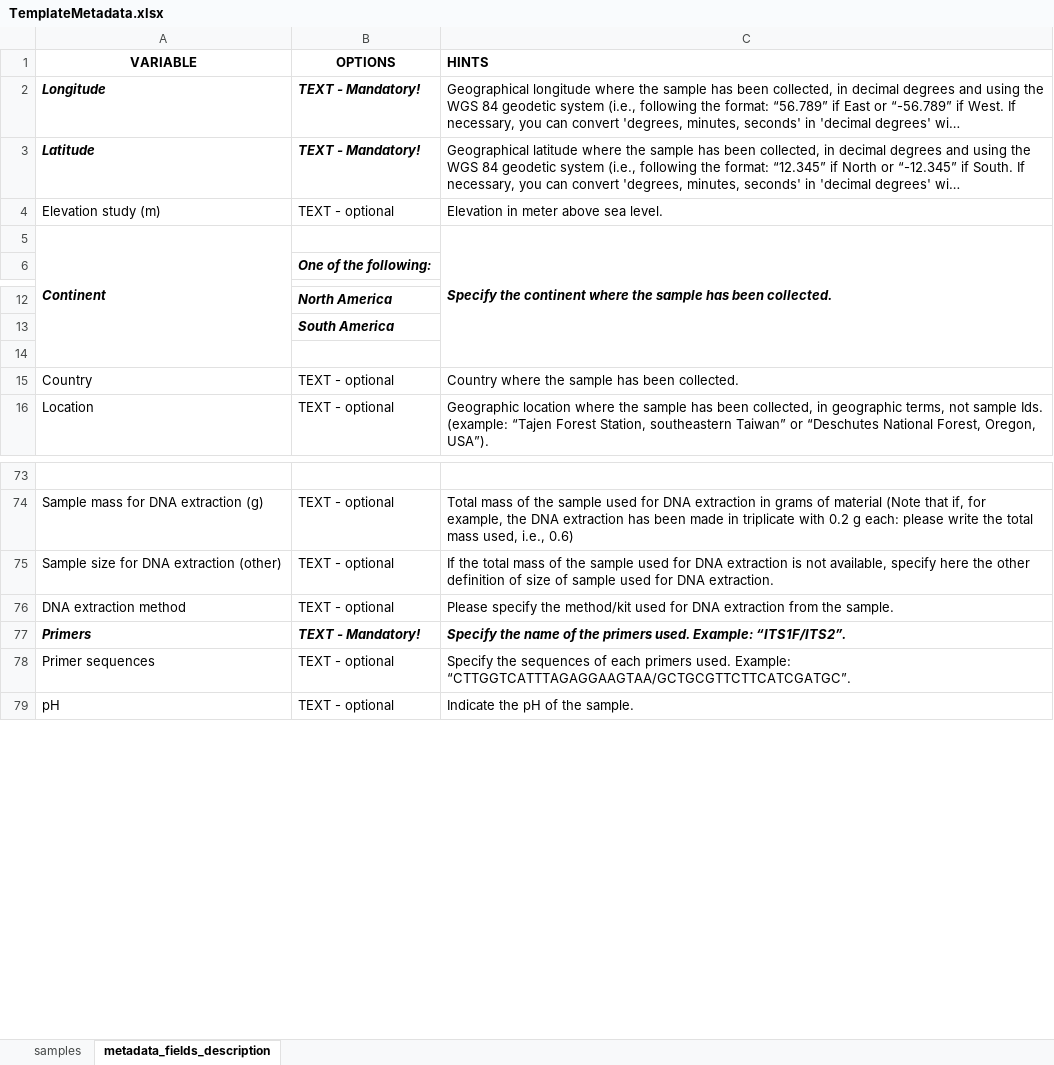
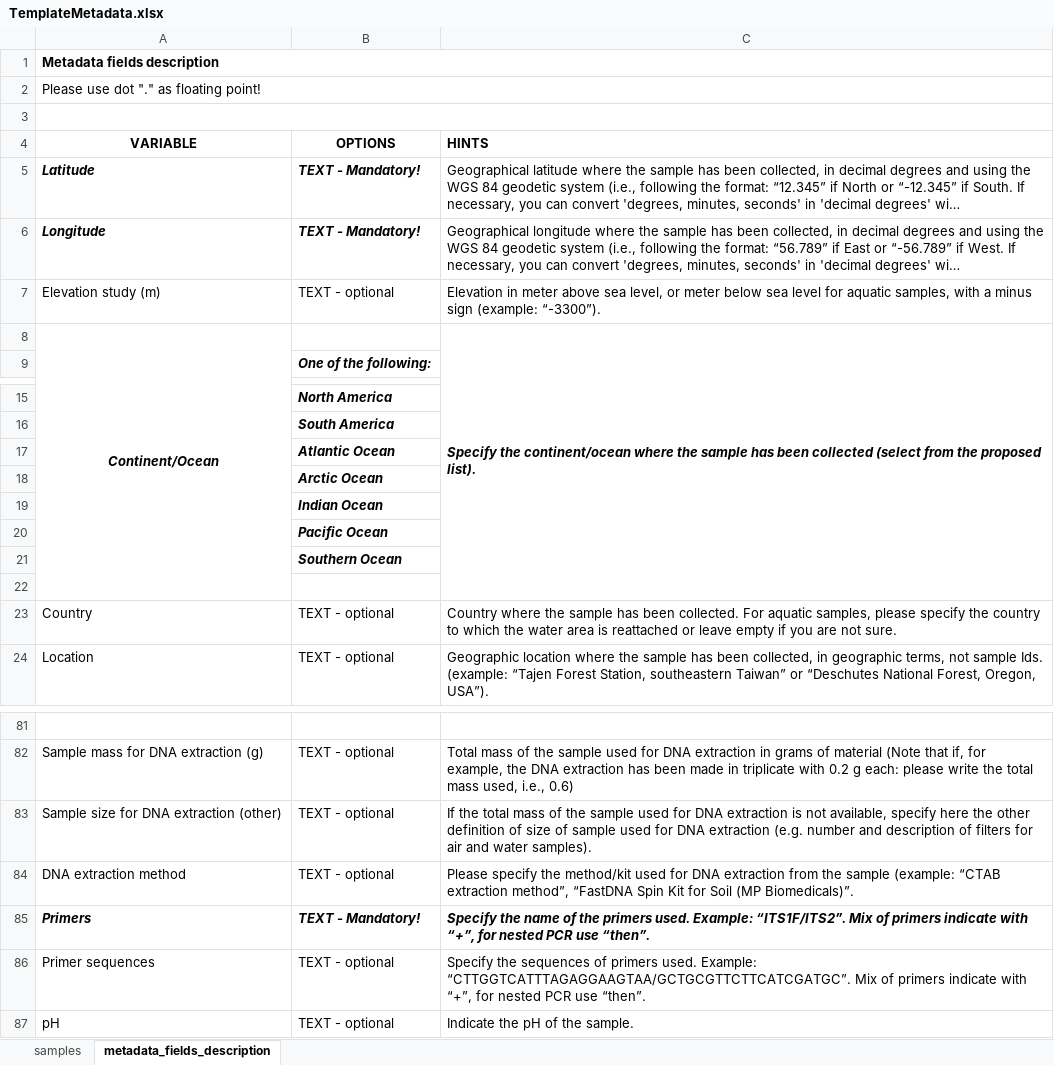
Before and after one commit to VetrovskyTomas/GlobalFungi_Shiny_src, an Excel workbook: TemplateMetadata.xlsx, sheet metadata_fields_description, drawn as a sheet; only a part is shown, gaps mark what is left out; long unchanged cells end in …; values as stored, in another font and other column widths than the file's, no borders; charts and pictures not drawn; removed rows and columns are numbered as before the commit, all else as after; the diff covers the shown part only; the diff names each change by its address in the sheet, - before the commit and + after, or states it on an @@ line.

```diff
--- a/TemplateMetadata.xlsx (sheet metadata_fields_description)
+++ b/TemplateMetadata.xlsx (sheet metadata_fields_description)
+row 1: Metadata fields description
+row 2: Please use dot "." as floating point!
+row 3: (empty)
@@ row 3 moved to row 5: Latitude @@
-C7 (HINTS): …above sea level.
+C7 (HINTS): …above sea level, or meter below sea level for aquatic samples, with a minus sign (example: “-3300”).
-row 5: Continent |  | Specify the continent where the sample has been collected.
+row 8: Continent/Ocean |  | Specify the continent/ocean where the sample has been collected (select from the proposed list).
+row 17:  | Atlantic Ocean
+row 18:  | Arctic Ocean
+row 19:  | Indian Ocean
+row 20:  | Pacific Ocean
+row 21:  | Southern Ocean
-C23 (HINTS): …been collected.
+C23 (HINTS): …been collected. For aquatic samples, please specify the country to which the water area is reattached or leave empty if you are not sure.
-C83 (HINTS): …for DNA extraction.
+C83 (HINTS): …for DNA extraction (e.g. number and description of filters for air and water samples).
-C84 (HINTS): …from the sample.
+C84 (HINTS): …from the sample (example: “CTAB extraction method”, “FastDNA Spin Kit for Soil (MP Biomedicals)”.
-C85 (HINTS): …Example: “ITS1F/ITS2”.
+C85 (HINTS): …Example: “ITS1F/ITS2”. Mix of primers indicate with “+”, for nested PCR use “then”.
-C86 (HINTS): …sequences of each primers used. Example: “CTTGGTCATTTAGAGGAAGTAA/GCTGCGTTCTTCATCGATGC”.
+C86 (HINTS): …sequences of primers used. Example: “CTTGGTCATTTAGAGGAAGTAA/GCTGCGTTCTTCATCGATGC”. Mix of primers indicate with “+”, for nested PCR use “then”.
```
Also changed, not shown: 10 edited cells elsewhere in this sheet, sheet samples, charts or pictures, 10 other files.
